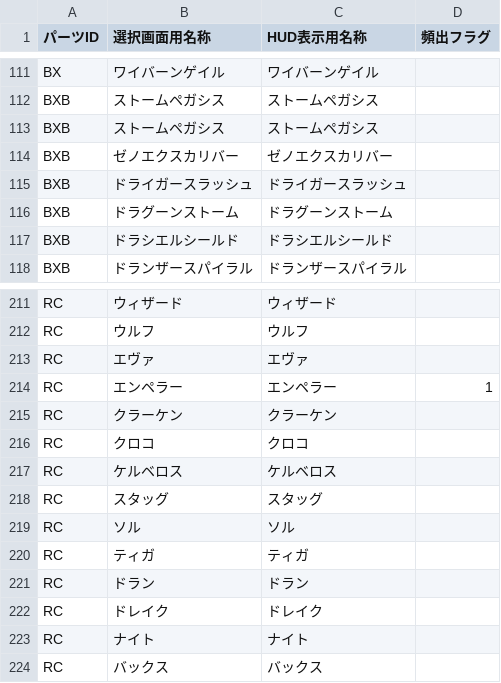
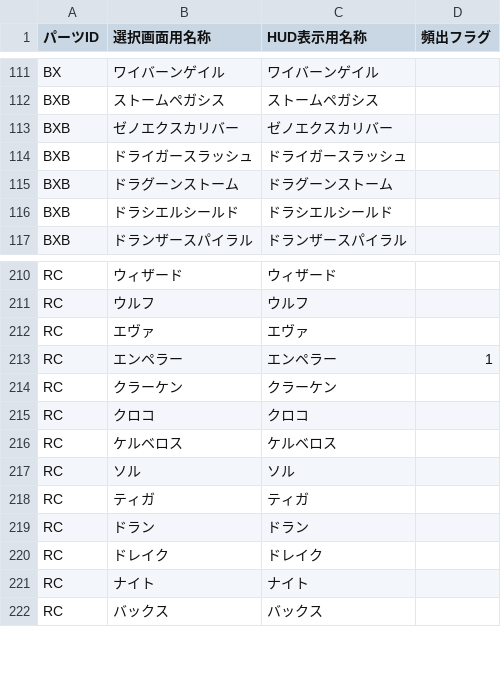
Before and after one commit to inagaki-kado/ibs_mini, a CSV file: parts.csv, drawn as a sheet; only a part is shown, gaps mark what is left out.

Commit message:
Add files via upload

```diff
--- a/parts.csv
+++ b/parts.csv
@@ -112,3 +112,2 @@ BX,ワイバーンゲイル,ワイバーンゲイル,
 BXB,ストームペガシス,ストームペガシス,
-BXB,ストームペガシス,ストームペガシス,
 BXB,ゼノエクスカリバー,ゼノエクスカリバー,
@@ -217,3 +216,2 @@ RC,クロコ,クロコ,
 RC,ケルベロス,ケルベロス,
-RC,スタッグ,スタッグ,
 RC,ソル,ソル,
```
